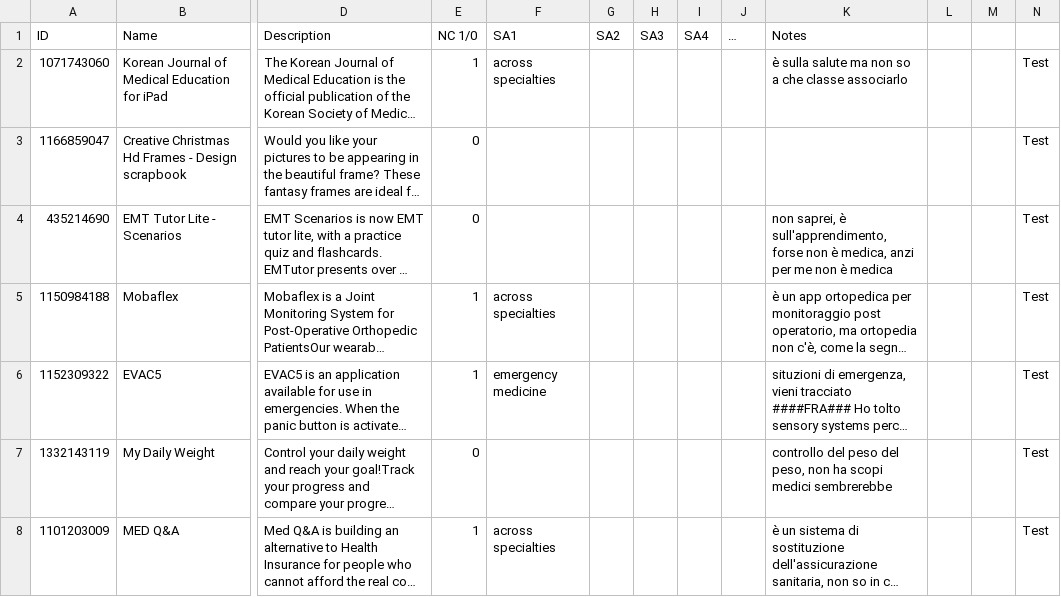
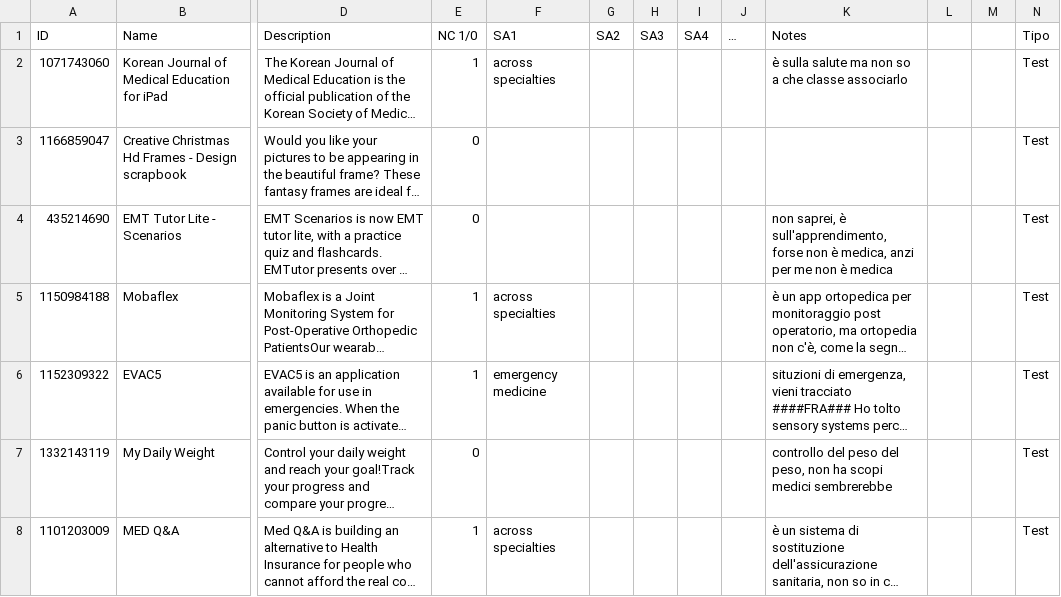
Before and after one commit to FrancescoTranquillo/E-HEALTH, a CSV file: R script/test_set.csv, drawn as a sheet; only a part is shown, gaps mark what is left out; long unchanged cells end in …; the diff names each change by its address in the sheet, - before the commit and + after, or states it on an @@ line.

```diff
--- a/R script/test_set.csv
+++ b/R script/test_set.csv
-N1: (empty)
+N1: Tipo
```
Also changed, not shown: 6 other files.
